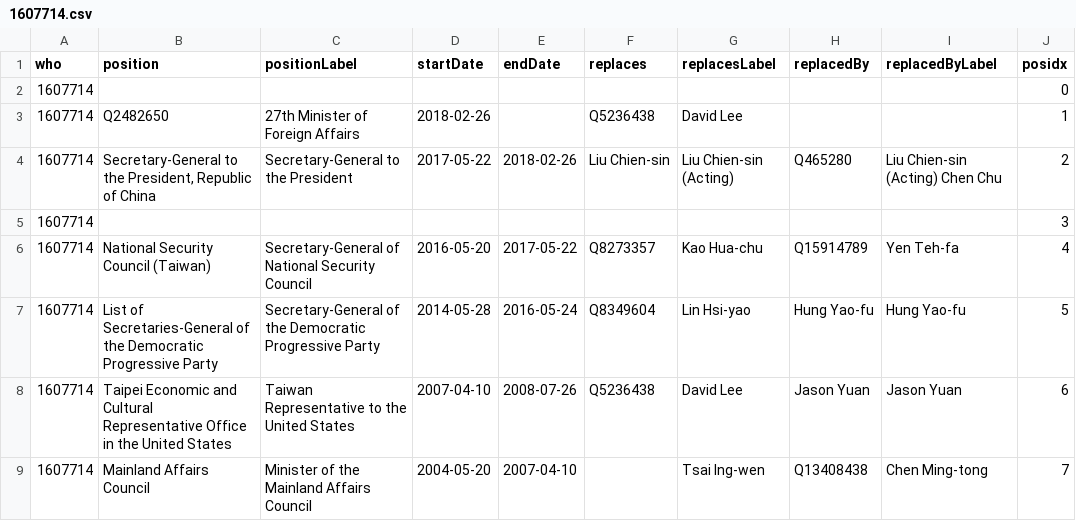
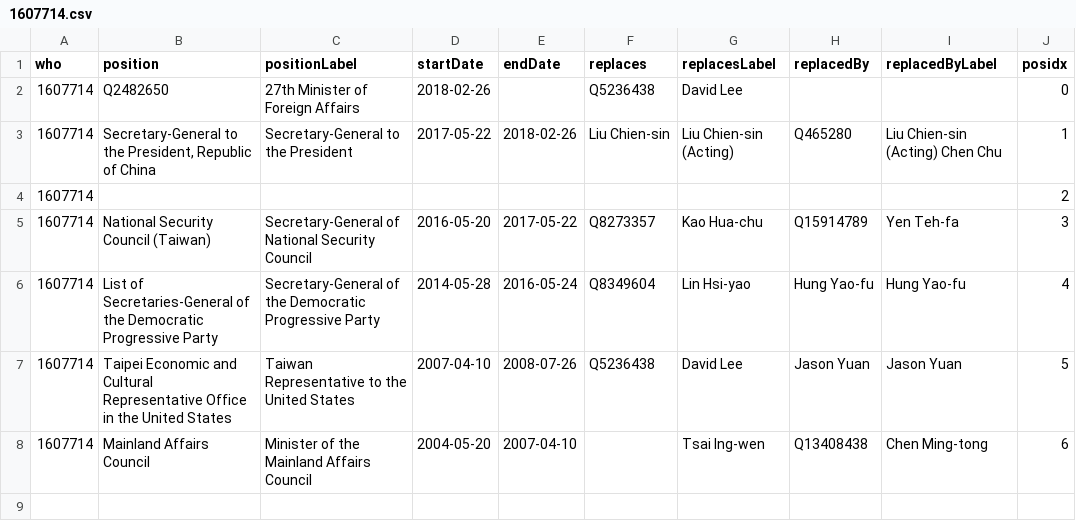
Before and after one commit to every-politician-scrapers/taiwan, a CSV file: enwiki/csv/1607714.csv, drawn as a sheet.

```diff
--- a/enwiki/csv/1607714.csv
+++ b/enwiki/csv/1607714.csv
@@ -1,9 +1,8 @@
 who,position,positionLabel,startDate,endDate,replaces,replacesLabel,replacedBy,replacedByLabel,posidx
-1607714,,,,,,,,,0
-1607714,Q2482650,27th Minister of Foreign Affairs,2018-02-26,,Q5236438,David Lee,,,1
-1607714,"Secretary-General to the President, Republic of China",Secretary-General to the President,2017-05-22,2018-02-26,Liu Chien-sin,Liu Chien-sin (Acting),Q465280,Liu Chien-sin (Acting) Chen Chu,2
-1607714,,,,,,,,,3
-1607714,National Security Council (Taiwan),Secretary-General of National Security Council,2016-05-20,2017-05-22,Q8273357,Kao Hua-chu,Q15914789,Yen Teh-fa,4
-1607714,List of Secretaries-General of the Democratic Progressive Party,Secretary-General of the Democratic Progressive Party,2014-05-28,2016-05-24,Q8349604,Lin Hsi-yao,Hung Yao-fu,Hung Yao-fu,5
-1607714,Taipei Economic and Cultural Representative Office in the United States,Taiwan Representative to the United States,2007-04-10,2008-07-26,Q5236438,David Lee,Jason Yuan,Jason Yuan,6
-1607714,Mainland Affairs Council,Minister of the Mainland Affairs Council,2004-05-20,2007-04-10,,Tsai Ing-wen,Q13408438,Chen Ming-tong,7
+1607714,Q2482650,27th Minister of Foreign Affairs,2018-02-26,,Q5236438,David Lee,,,0
+1607714,"Secretary-General to the President, Republic of China",Secretary-General to the President,2017-05-22,2018-02-26,Liu Chien-sin,Liu Chien-sin (Acting),Q465280,Liu Chien-sin (Acting) Chen Chu,1
+1607714,,,,,,,,,2
+1607714,National Security Council (Taiwan),Secretary-General of National Security Council,2016-05-20,2017-05-22,Q8273357,Kao Hua-chu,Q15914789,Yen Teh-fa,3
+1607714,List of Secretaries-General of the Democratic Progressive Party,Secretary-General of the Democratic Progressive Party,2014-05-28,2016-05-24,Q8349604,Lin Hsi-yao,Hung Yao-fu,Hung Yao-fu,4
+1607714,Taipei Economic and Cultural Representative Office in the United States,Taiwan Representative to the United States,2007-04-10,2008-07-26,Q5236438,David Lee,Jason Yuan,Jason Yuan,5
+1607714,Mainland Affairs Council,Minister of the Mainland Affairs Council,2004-05-20,2007-04-10,,Tsai Ing-wen,Q13408438,Chen Ming-tong,6
```
Also changed, not shown: enwiki/csv/59947756.csv, 4 other files.
